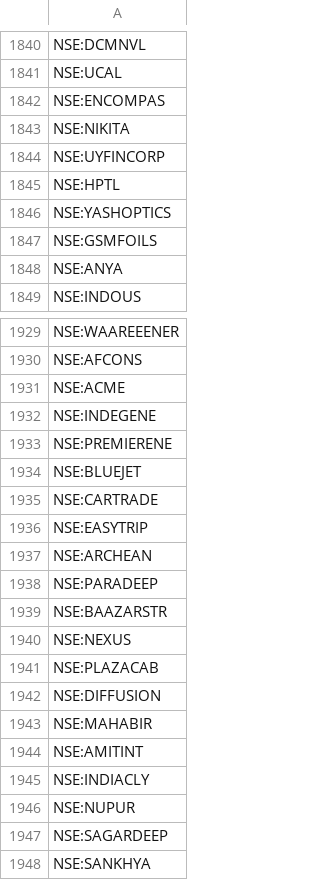
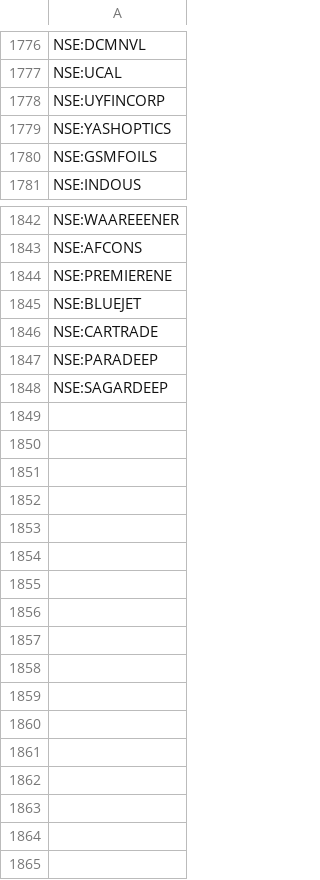
Before and after one commit to Monk-Trader/momentum, a CSV file: resources/universe.csv, drawn as a sheet; only a part is shown, gaps mark what is left out; the diff covers the shown part only.

Commit message:
Update universe.csv

```diff
--- a/resources/universe.csv
+++ b/resources/universe.csv
@@ -1841,9 +1777,5 @@ NSE:DCMNVL
 NSE:UCAL
-NSE:ENCOMPAS
-NSE:NIKITA
 NSE:UYFINCORP
-NSE:HPTL
 NSE:YASHOPTICS
 NSE:GSMFOILS
-NSE:ANYA
 NSE:INDOUS
@@ -1930,4 +1843,2 @@ NSE:WAAREEENER
 NSE:AFCONS
-NSE:ACME
-NSE:INDEGENE
 NSE:PREMIERENE
@@ -1935,14 +1846,3 @@ NSE:BLUEJET
 NSE:CARTRADE
-NSE:EASYTRIP
-NSE:ARCHEAN
 NSE:PARADEEP
-NSE:BAAZARSTR
-NSE:NEXUS
-NSE:PLAZACAB
-NSE:DIFFUSION
-NSE:MAHABIR
-NSE:AMITINT
-NSE:INDIACLY
-NSE:NUPUR
 NSE:SAGARDEEP
-NSE:SANKHYA
```
Also changed, not shown: 83 removed rows elsewhere in this file.
